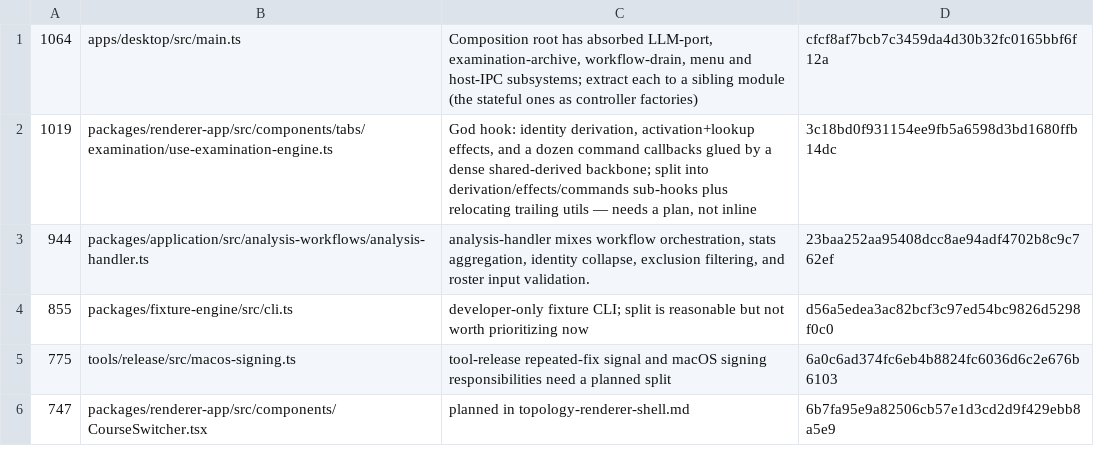
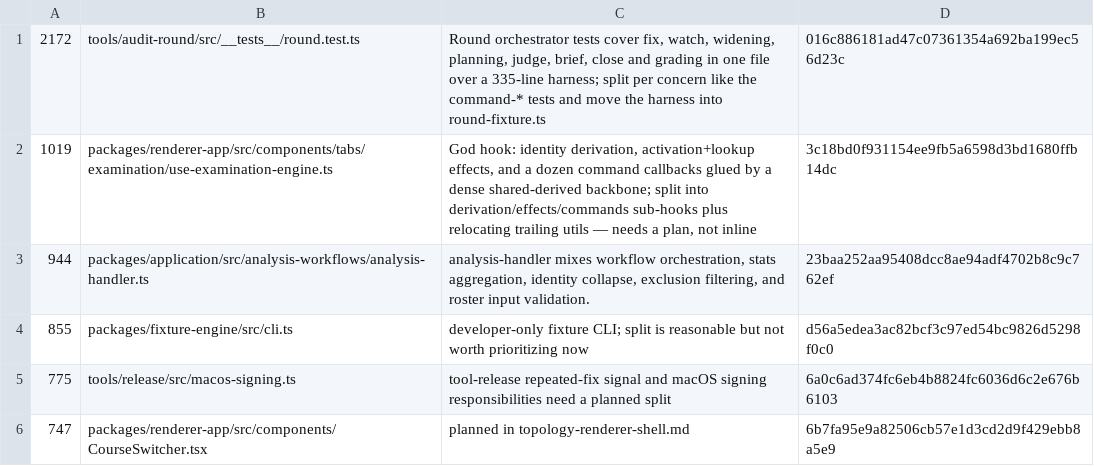
Before and after one commit to repo-edu/repo-edu, a TSV file: tools/sweep/refactor-backlog.tsv, drawn as a sheet; removed rows and columns are numbered as before the commit, all else as after; the diff names each change by its address in the sheet, - before the commit and + after, or states it on an @@ line.

Commit message:
ath growth-none c1 fix(audit-round): name the unreadable archived step list in the excluded-plan reason
claude-fable-5-1 high

- [C] [area:tool-audit-round] [growth-pattern:none] [reach:developer] [complexity:low] Step list gap as a typed reason: a closed plan's listed steps hold either the steps or the exclusion reason, so an archived plan that exists but fails to parse reports "archived step list unreadable" instead of being folded into "archived plan unavailable".
- The null sentinel carried two meanings and the excluded-plan reason could only print one of them, so the reason text now lives where the gap is detected.
- The sweep backlog swaps the resolved desktop main.ts entry for the round orchestrator test file split.
- The audit-round CLAUDE.md takes the rumdl rewrap of two over-long lines.

```diff
--- a/tools/sweep/refactor-backlog.tsv
+++ b/tools/sweep/refactor-backlog.tsv
-row 1: 1064 | apps/desktop/src/main.ts | Composition root has absorbed LLM-port, examination-archive, workflow-drain, menu and host-IPC subsystems; extract each to a sibling module (the stateful ones as controller factories) | cfcf8af7bcb7c3459da4d30b32fc0165bbf6f12a
+row 1: 2172 | tools/audit-round/src/__tests__/round.test.ts | Round orchestrator tests cover fix, watch, widening, planning, judge, brief, close and grading in one file over a 335-line harness; split per concern like the command-* tests and move the harness into round-fixture.ts | 016c886181ad47c07361354a692ba199ec56d23c
```
Also changed, not shown: 2 other files.
